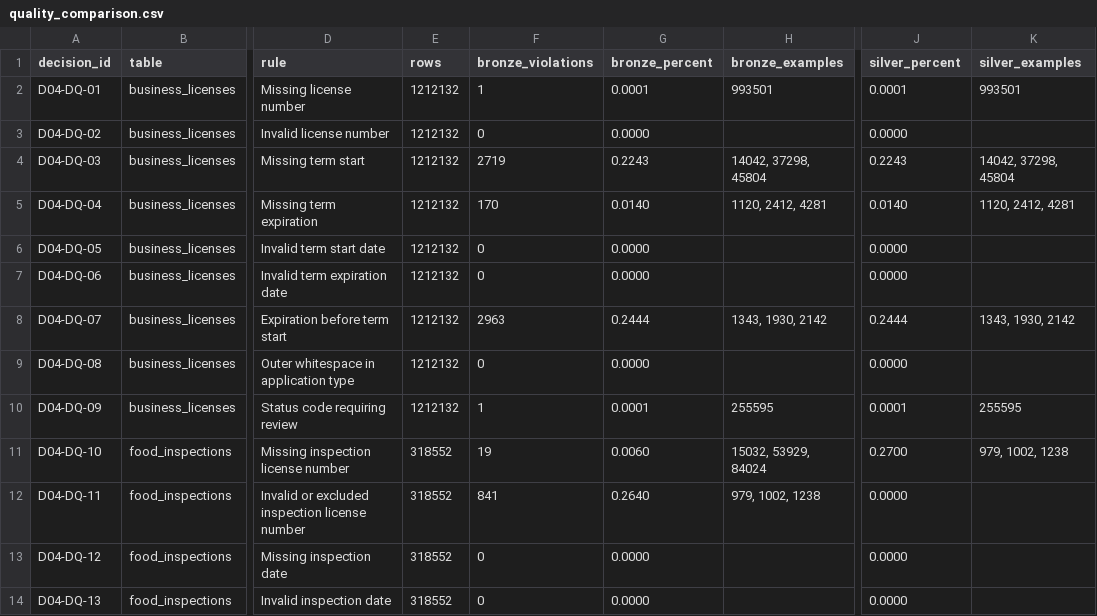
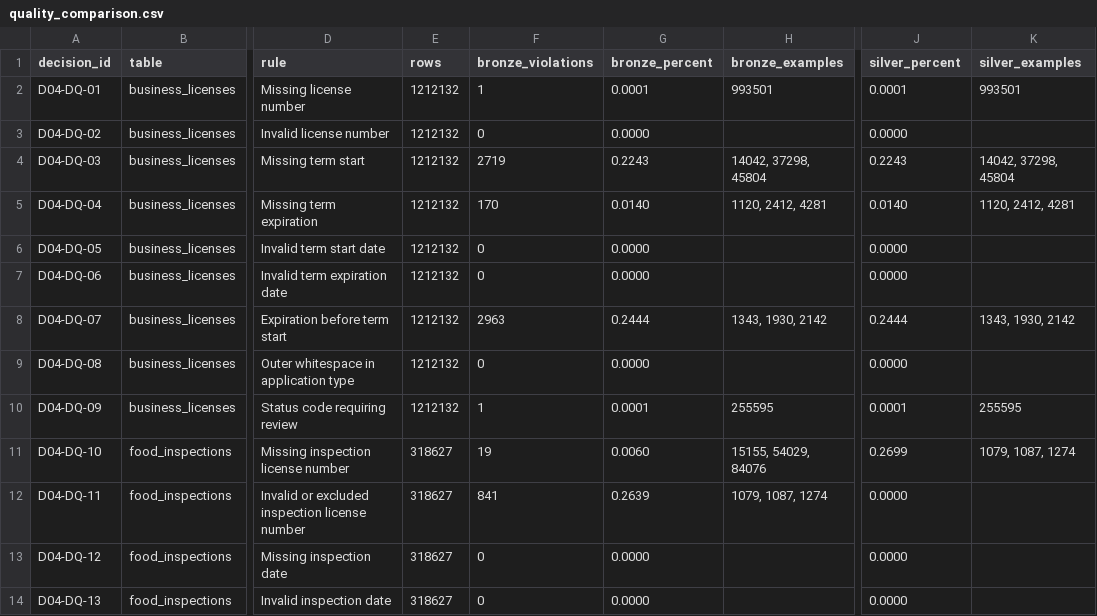
Before and after one commit to encore-ai-campus/mlo-03-p2-team2, a CSV file: reports/04_license/quality_comparison.csv, drawn as a sheet; only a part is shown, gaps mark what is left out; the diff names each change by its address in the sheet, - before the commit and + after, or states it on an @@ line.

```diff
--- a/reports/04_license/quality_comparison.csv
+++ b/reports/04_license/quality_comparison.csv
-E11:E14 (rows): 318552
+E11:E14 (rows): 318627
-H11 (bronze_examples): 15032, 53929, 84024
+H11 (bronze_examples): 15155, 54029, 84076
-J11 (silver_percent): 0.2700
+J11 (silver_percent): 0.2699
-K11 (silver_examples): 979, 1002, 1238
+K11 (silver_examples): 1079, 1087, 1274
-G12 (bronze_percent): 0.2640
+G12 (bronze_percent): 0.2639
-H12 (bronze_examples): 979, 1002, 1238
+H12 (bronze_examples): 1079, 1087, 1274
```
Also changed, not shown: metadata/source_catalog/verification/download_manifest.csv, reports/04_license/validation_bronze.csv, 27 other files.
